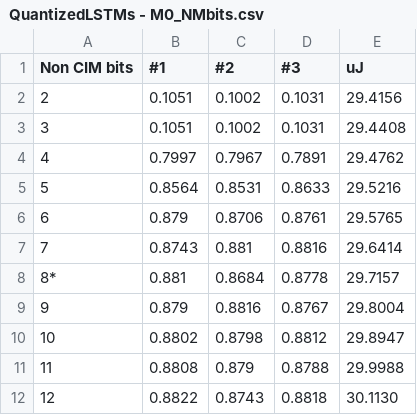
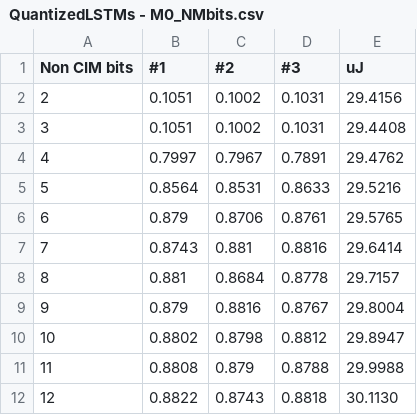
Before and after one commit to Intelligent-Microsystems-Lab/QuantizedLSTM, a CSV file: plots/QuantizedLSTMs - M0_NMbits.csv, drawn as a sheet.

```diff
--- a/plots/QuantizedLSTMs - M0_NMbits.csv
+++ b/plots/QuantizedLSTMs - M0_NMbits.csv
@@ -7,3 +7,3 @@ Non CIM bits,#1,#2,#3,uJ
 7,0.8743,0.881,0.8816,29.6414
-8*,0.881,0.8684,0.8778,29.7157
+8,0.881,0.8684,0.8778,29.7157
 9,0.879,0.8816,0.8767,29.8004
```
Also changed, not shown: plots/QuantizedLSTMs - M0_InpBits.csv, plots/QuantizedLSTMs - M0_OutBits.csv, 17 other files.
